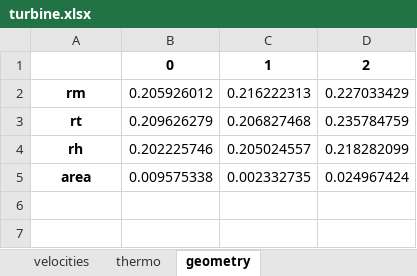
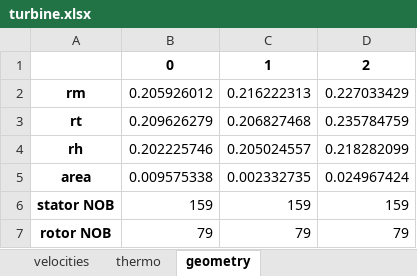
Before and after one commit to ishaimasada/aerocode, an Excel workbook: xjep_turbojet/turbine.xlsx, sheet geometry, drawn as a sheet; values as stored, in another font and other column widths than the file's, no borders; the diff names each change by its address in the sheet, - before the commit and + after, or states it on an @@ line.

```diff
--- a/xjep_turbojet/turbine.xlsx (sheet geometry)
+++ b/xjep_turbojet/turbine.xlsx (sheet geometry)
+row 6: stator NOB | 159 | 159 | 159
+row 7: rotor NOB | 79 | 79 | 79
```
Also changed, not shown: sheet velocities, 4 other files.
